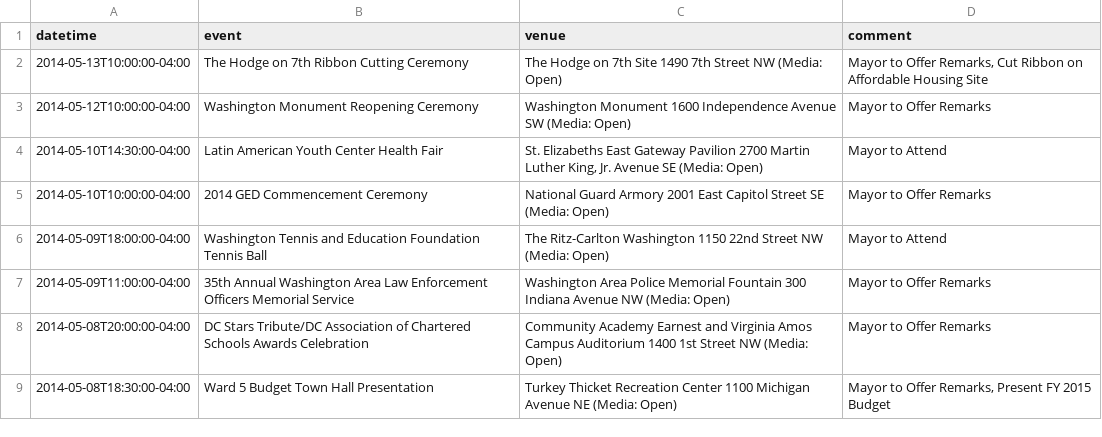
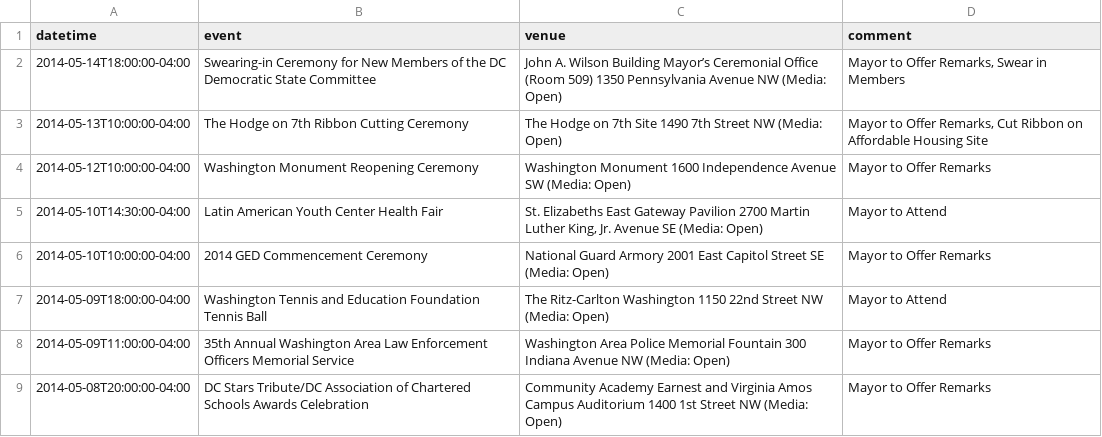
Before and after one commit to ajschumacher/dc_mayor_schedule, a CSV file: data/mayor_events.csv, drawn as a sheet; only a part is shown; the shorter side is filled out with more unchanged rows; the diff names each change by its address in the sheet, - before the commit and + after, or states it on an @@ line.

```diff
--- a/data/mayor_events.csv
+++ b/data/mayor_events.csv
+row 2: 2014-05-14T18:00:00-04:00 | Swearing-in Ceremony for New Members of the DC Democratic State Committee | John A. Wilson Building Mayor’s Ceremonial Office (Room 509) 1350 Pennsylvania Avenue NW (Media: Open) | Mayor to Offer Remarks, Swear in Members
```
Also changed, not shown: 1 other file.
